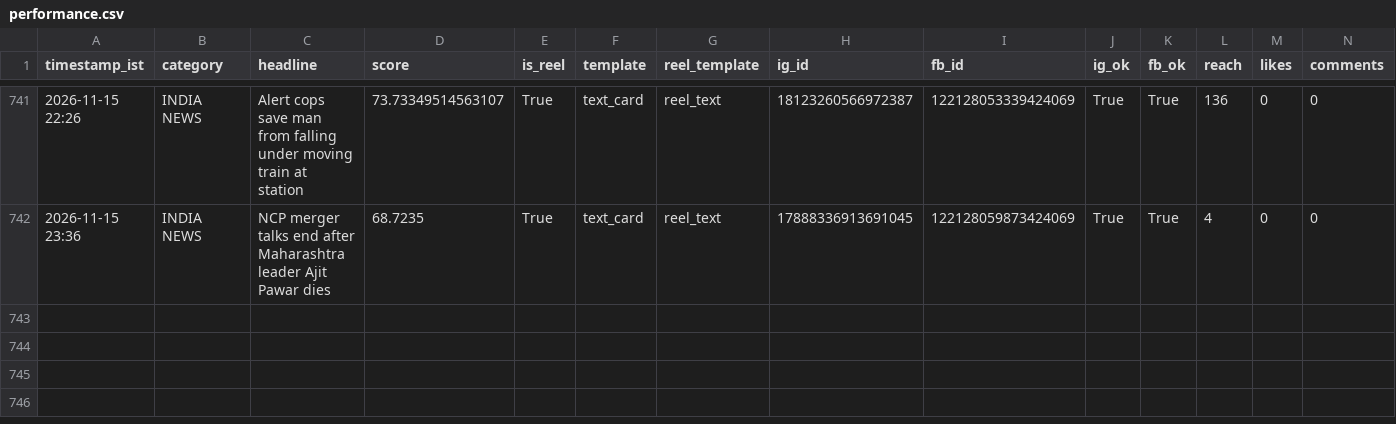
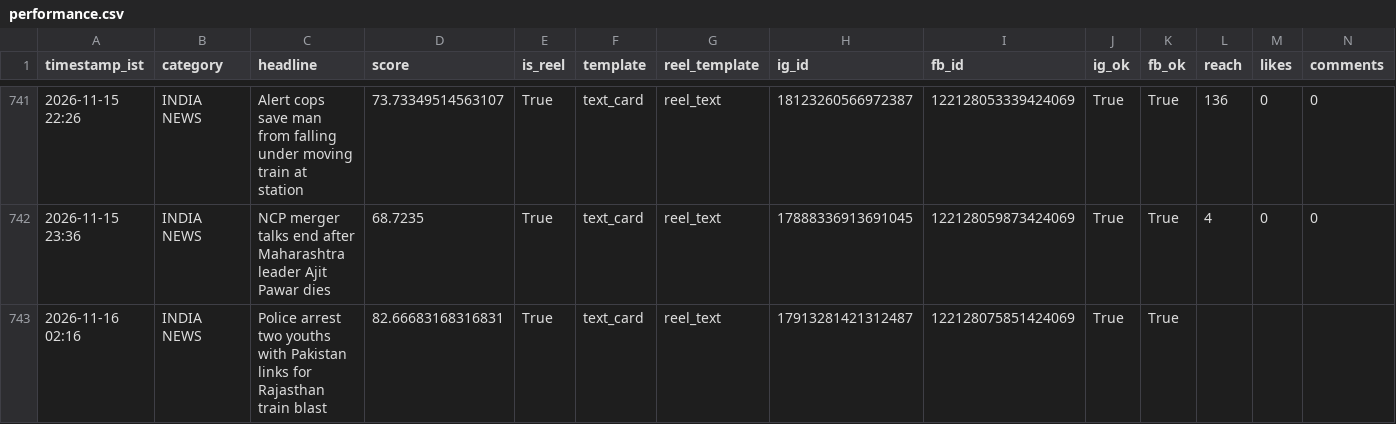
Before and after one commit to araviaravind333-sketch/Aravind24new, a CSV file: data/performance.csv, drawn as a sheet; only a part is shown, gaps mark what is left out; rows hold the shown columns only; the diff names each change by its address in the sheet, - before the commit and + after, or states it on an @@ line.

```diff
--- a/data/performance.csv
+++ b/data/performance.csv
+row 743: 2026-11-16 02:16 | INDIA NEWS | Police arrest two youths with Pakistan links for Rajasthan train blast | 82.66683168316831 | True | text_card | reel_text | 17913281421312487 | 122128075851424069 | True | True
```
Also changed, not shown: 2 other files.
